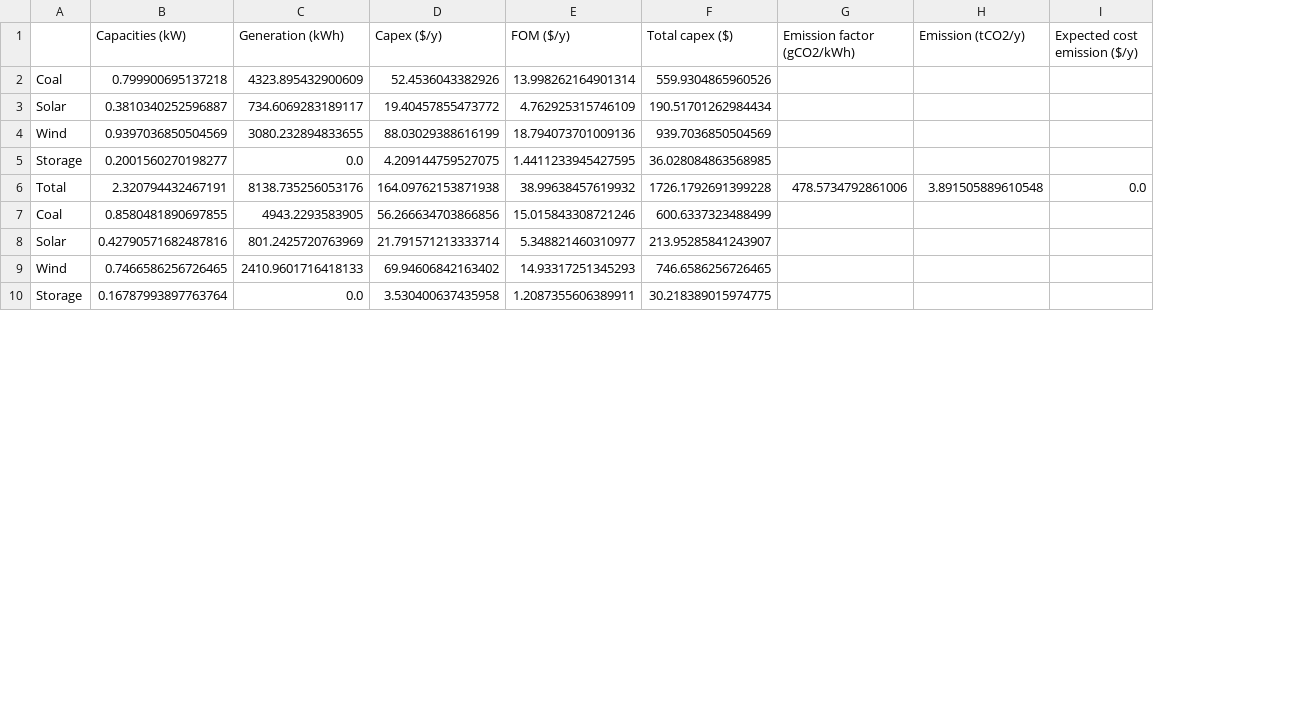
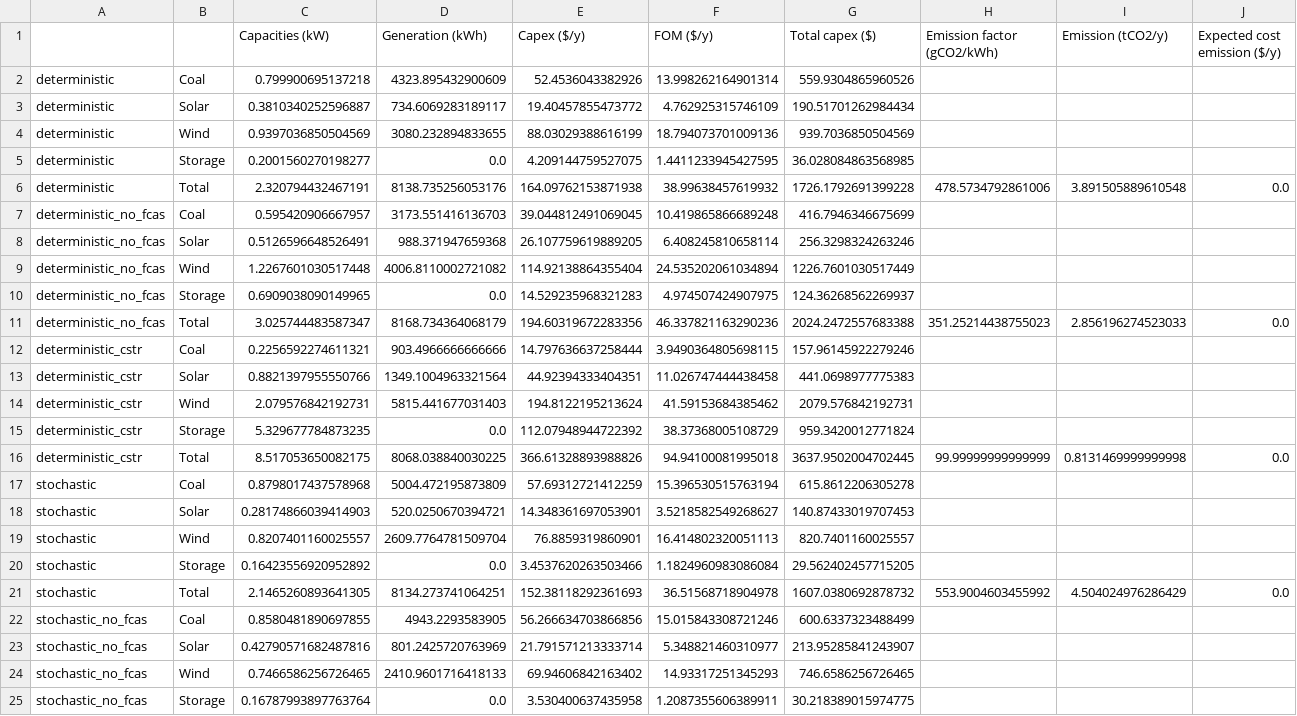
Before and after one commit to lucas-vivier/stochastic_epm, a CSV file: output/china/summary_scenarios_china.csv, drawn as a sheet; only a part is shown; rows hold the shown columns only; the diff covers the shown part only; the diff names each change by its address in the sheet, - before the commit and + after, or states it on an @@ line.

Commit message:
Add scenarios definition

```diff
--- a/output/china/summary_scenarios_china.csv
+++ b/output/china/summary_scenarios_china.csv
+column A, rows 2-6: all deterministic; rows 22-25: all stochastic_no_fcas
+row 7: deterministic_no_fcas | Coal | 0.595420906667957 | 3173.551416136703 | 39.044812491069045 | 10.419865866689248 | 416.7946346675699
+row 8: deterministic_no_fcas | Solar | 0.5126596648526491 | 988.371947659368 | 26.107759619889205 | 6.408245810658114 | 256.3298324263246
+row 9: deterministic_no_fcas | Wind | 1.2267601030517448 | 4006.8110002721082 | 114.92138864355404 | 24.535202061034894 | 1226.7601030517449
+row 10: deterministic_no_fcas | Storage | 0.6909038090149965 | 0.0 | 14.529235968321283 | 4.974507424907975 | 124.36268562269937
+row 11: deterministic_no_fcas | Total | 3.025744483587347 | 8168.734364068179 | 194.60319672283356 | 46.337821163290236 | 2024.2472557683388 | 351.25214438755023 | 2.856196274523033 | 0.0
+row 17: stochastic | Coal | 0.8798017437578968 | 5004.472195873809 | 57.69312721412259 | 15.396530515763194 | 615.8612206305278
+row 18: stochastic | Solar | 0.28174866039414903 | 520.0250670394721 | 14.348361697053901 | 3.5218582549268627 | 140.87433019707453
+row 19: stochastic | Wind | 0.8207401160025557 | 2609.7764781509704 | 76.8859319860901 | 16.414802320051113 | 820.7401160025557
+row 20: stochastic | Storage | 0.16423556920952892 | 0.0 | 3.4537620263503466 | 1.1824960983086084 | 29.562402457715205
+row 21: stochastic | Total | 2.1465260893641305 | 8134.273741064251 | 152.38118292361693 | 36.51568718904978 | 1607.0380692878732 | 553.9004603455992 | 4.504024976286429 | 0.0
```
Also changed, not shown: 10 added rows elsewhere in this file, output/india/deterministic_renewable/summary.csv, output/india/deterministic_solar/summary.csv, 9 other files.
